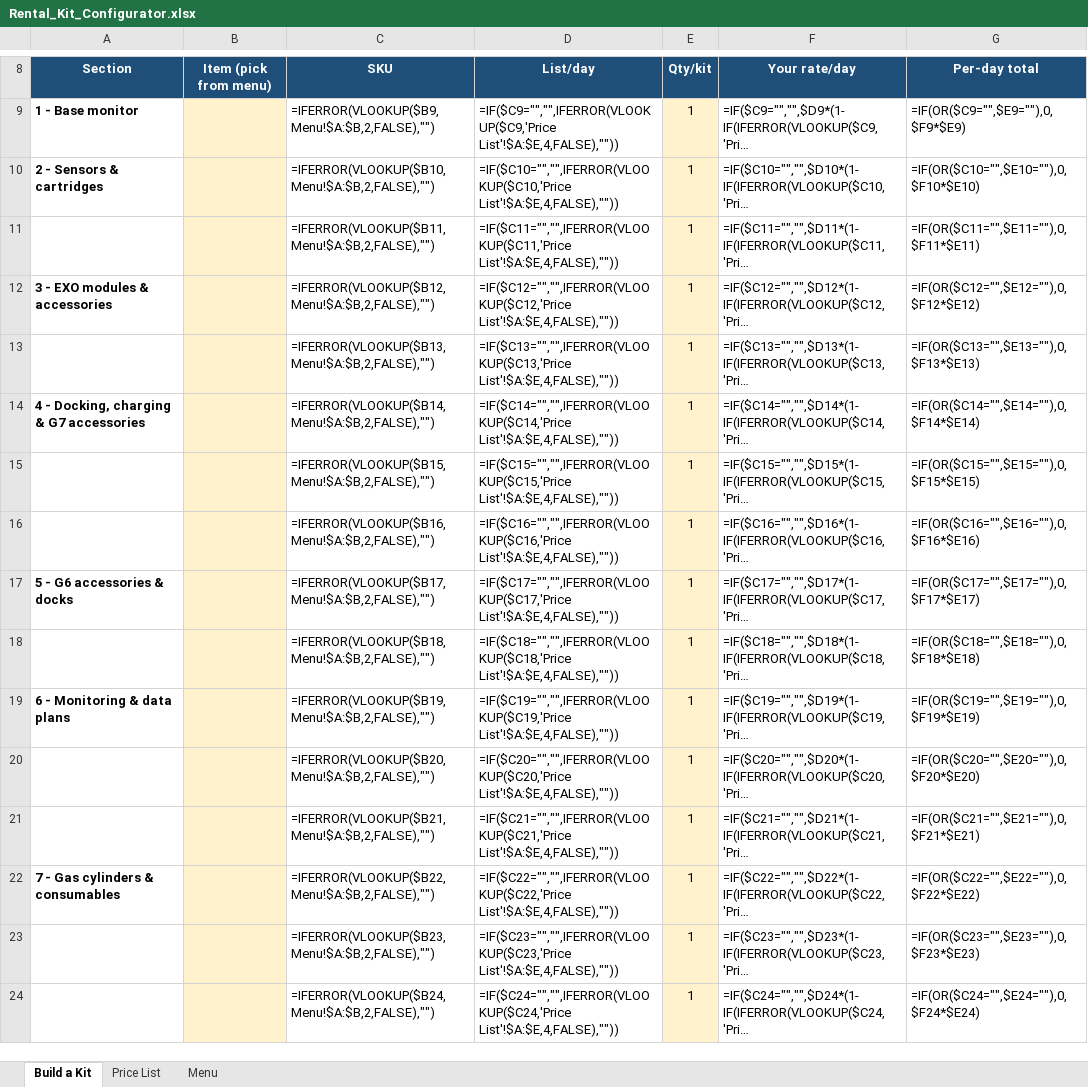
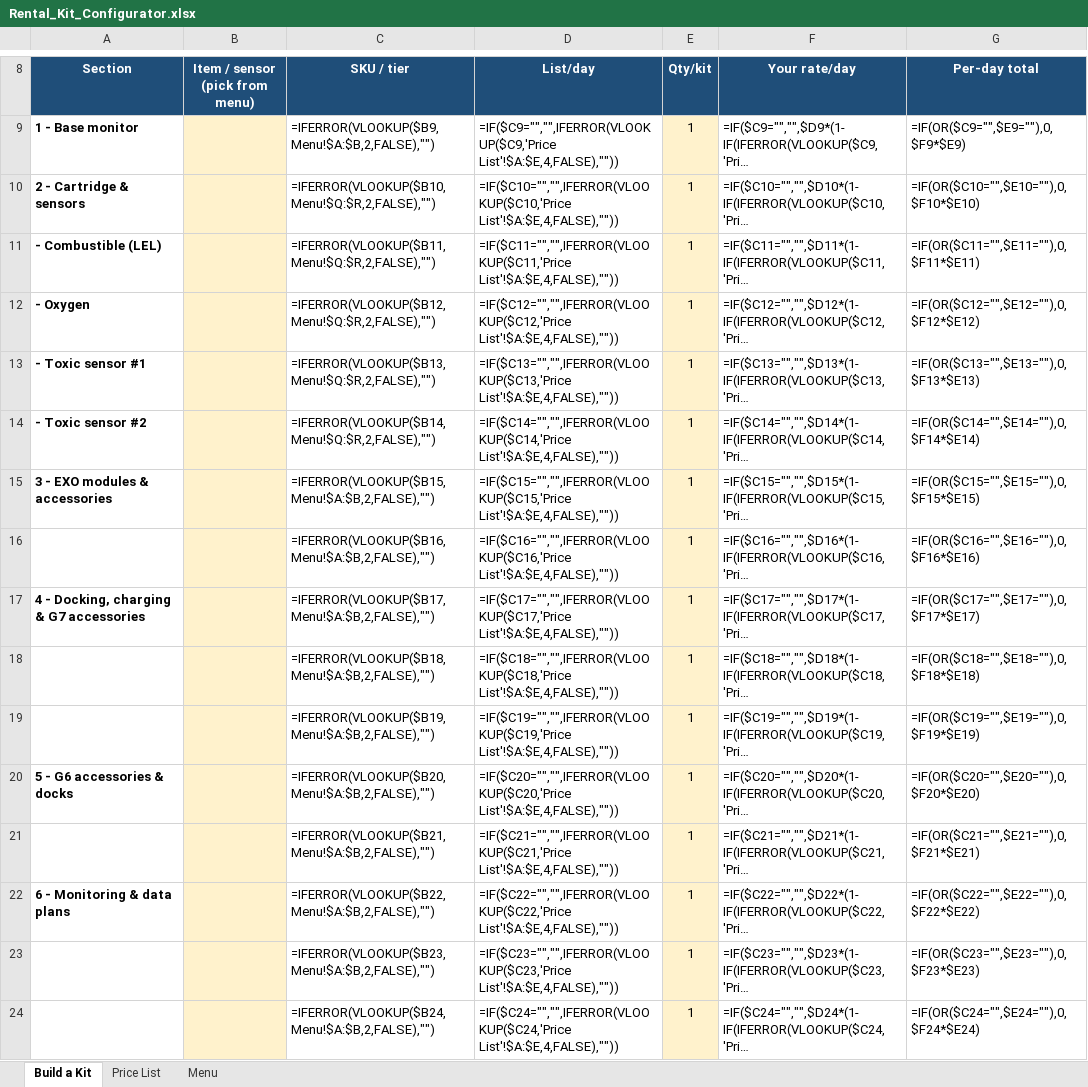
Before and after one commit to avarocketbot-lab/Lab1, an Excel workbook: Rental_Kit_Configurator.xlsx, sheet Build a Kit, drawn as a sheet; only a part is shown, gaps mark what is left out; long unchanged cells end in …; values as stored, in another font and other column widths than the file's, no borders; formulas without a stored value are shown as written; the diff covers the shown part only; the diff names each change by its address in the sheet, - before the commit and + after, or states it on an @@ line.

```diff
--- a/Rental_Kit_Configurator.xlsx (sheet Build a Kit)
+++ b/Rental_Kit_Configurator.xlsx (sheet Build a Kit)
-B8: Item (pick from menu)
+B8: Item / sensor (pick from menu)
-C8: SKU
+C8: SKU / tier
-A10 (Section): 2 - Sensors & cartridges
+A10 (Section): 2 - Cartridge & sensors
-C10 (SKU / tier): =IFERROR(VLOOKUP($B10,Menu!$A:$B,2,FALSE),"")
+C10 (SKU / tier): =IFERROR(VLOOKUP($B10,Menu!$Q:$R,2,FALSE),"")
-A11 (Section): (empty)
+A11 (Section): - Combustible (LEL)
-C11 (SKU / tier): =IFERROR(VLOOKUP($B11,Menu!$A:$B,2,FALSE),"")
+C11 (SKU / tier): =IFERROR(VLOOKUP($B11,Menu!$Q:$R,2,FALSE),"")
-A12 (Section): 3 - EXO modules & accessories
+A12 (Section): - Oxygen
-C12 (SKU / tier): =IFERROR(VLOOKUP($B12,Menu!$A:$B,2,FALSE),"")
+C12 (SKU / tier): =IFERROR(VLOOKUP($B12,Menu!$Q:$R,2,FALSE),"")
-A13 (Section): (empty)
+A13 (Section): - Toxic sensor #1
-C13 (SKU / tier): =IFERROR(VLOOKUP($B13,Menu!$A:$B,2,FALSE),"")
+C13 (SKU / tier): =IFERROR(VLOOKUP($B13,Menu!$Q:$R,2,FALSE),"")
-A14 (Section): 4 - Docking, charging & G7 accessories
+A14 (Section): - Toxic sensor #2
-C14 (SKU / tier): =IFERROR(VLOOKUP($B14,Menu!$A:$B,2,FALSE),"")
+C14 (SKU / tier): =IFERROR(VLOOKUP($B14,Menu!$Q:$R,2,FALSE),"")
-A15 (Section): (empty)
+A15 (Section): 3 - EXO modules & accessories
-A17 (Section): 5 - G6 accessories & docks
+A17 (Section): 4 - Docking, charging & G7 accessories
-A19 (Section): 6 - Monitoring & data plans
+A19 (Section): (empty)
-A20 (Section): (empty)
+A20 (Section): 5 - G6 accessories & docks
-A22 (Section): 7 - Gas cylinders & consumables
+A22 (Section): 6 - Monitoring & data plans
```
Also changed, not shown: 3 added rows and 19 edited cells elsewhere in this sheet, sheet Menu, 1 other file.
